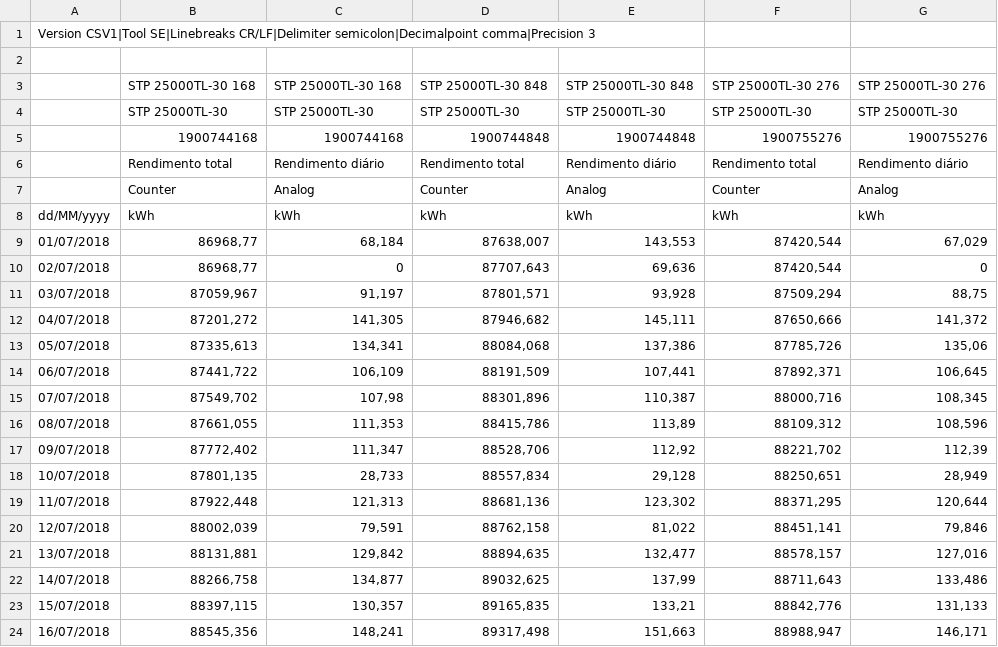
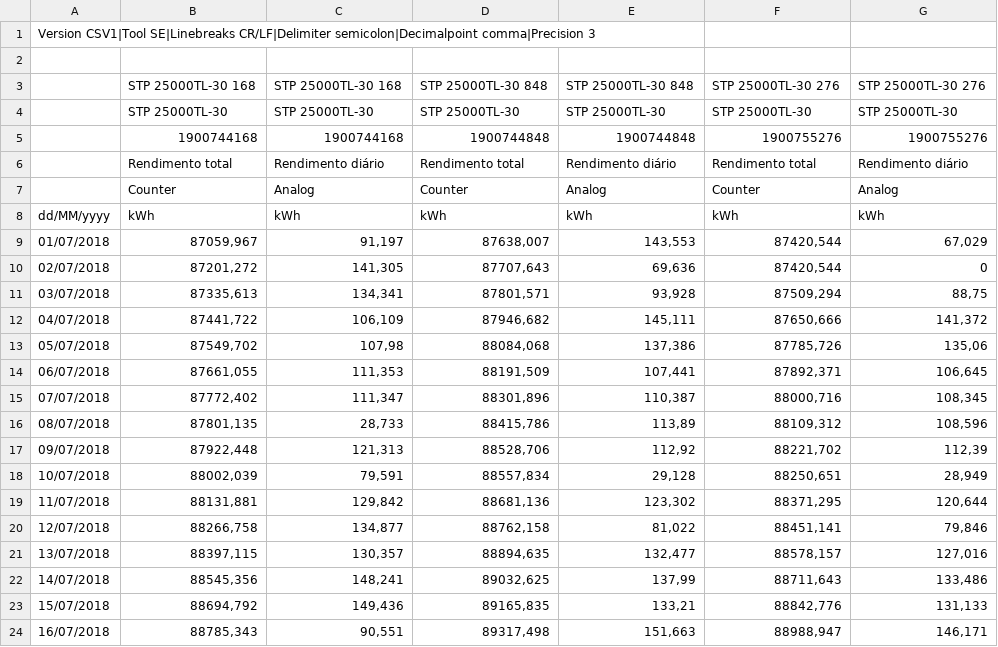
Before and after one commit to ICMBio-Dados/Dados-ICMBio, a CSV file: O meu sistema fotovoltaico 1-201807.csv, drawn as a sheet; only a part is shown; the diff covers the shown part only.

Commit message:
Add files via upload

```diff
--- a/O meu sistema fotovoltaico 1-201807.csv
+++ b/O meu sistema fotovoltaico 1-201807.csv
@@ -8,17 +8,17 @@ Version CSV1|Tool SE|Linebreaks CR/LF|Delimiter semicolon|Decimalpoint comma|Pre
 dd/MM/yyyy;kWh;kWh;kWh;kWh;kWh;kWh
-01/07/2018;86968,77;68,184;87638,007;143,553;87420,544;67,029
-02/07/2018;86968,77;0;87707,643;69,636;87420,544;0
-03/07/2018;87059,967;91,197;87801,571;93,928;87509,294;88,75
-04/07/2018;87201,272;141,305;87946,682;145,111;87650,666;141,372
-05/07/2018;87335,613;134,341;88084,068;137,386;87785,726;135,06
-06/07/2018;87441,722;106,109;88191,509;107,441;87892,371;106,645
-07/07/2018;87549,702;107,98;88301,896;110,387;88000,716;108,345
-08/07/2018;87661,055;111,353;88415,786;113,89;88109,312;108,596
-09/07/2018;87772,402;111,347;88528,706;112,92;88221,702;112,39
-10/07/2018;87801,135;28,733;88557,834;29,128;88250,651;28,949
-11/07/2018;87922,448;121,313;88681,136;123,302;88371,295;120,644
-12/07/2018;88002,039;79,591;88762,158;81,022;88451,141;79,846
-13/07/2018;88131,881;129,842;88894,635;132,477;88578,157;127,016
-14/07/2018;88266,758;134,877;89032,625;137,99;88711,643;133,486
-15/07/2018;88397,115;130,357;89165,835;133,21;88842,776;131,133
-16/07/2018;88545,356;148,241;89317,498;151,663;88988,947;146,171
+01/07/2018;87059,967;91,197;87638,007;143,553;87420,544;67,029
+02/07/2018;87201,272;141,305;87707,643;69,636;87420,544;0
+03/07/2018;87335,613;134,341;87801,571;93,928;87509,294;88,75
+04/07/2018;87441,722;106,109;87946,682;145,111;87650,666;141,372
+05/07/2018;87549,702;107,98;88084,068;137,386;87785,726;135,06
+06/07/2018;87661,055;111,353;88191,509;107,441;87892,371;106,645
+07/07/2018;87772,402;111,347;88301,896;110,387;88000,716;108,345
+08/07/2018;87801,135;28,733;88415,786;113,89;88109,312;108,596
+09/07/2018;87922,448;121,313;88528,706;112,92;88221,702;112,39
+10/07/2018;88002,039;79,591;88557,834;29,128;88250,651;28,949
+11/07/2018;88131,881;129,842;88681,136;123,302;88371,295;120,644
+12/07/2018;88266,758;134,877;88762,158;81,022;88451,141;79,846
+13/07/2018;88397,115;130,357;88894,635;132,477;88578,157;127,016
+14/07/2018;88545,356;148,241;89032,625;137,99;88711,643;133,486
+15/07/2018;88694,792;149,436;89165,835;133,21;88842,776;131,133
+16/07/2018;88785,343;90,551;89317,498;151,663;88988,947;146,171
```
Also changed, not shown: 30 edited cells elsewhere in this file.
